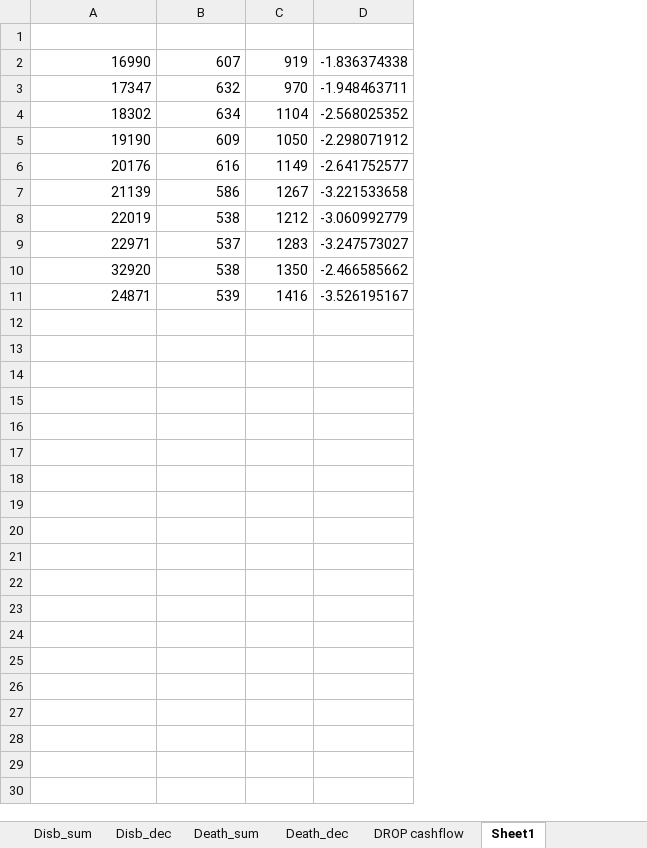
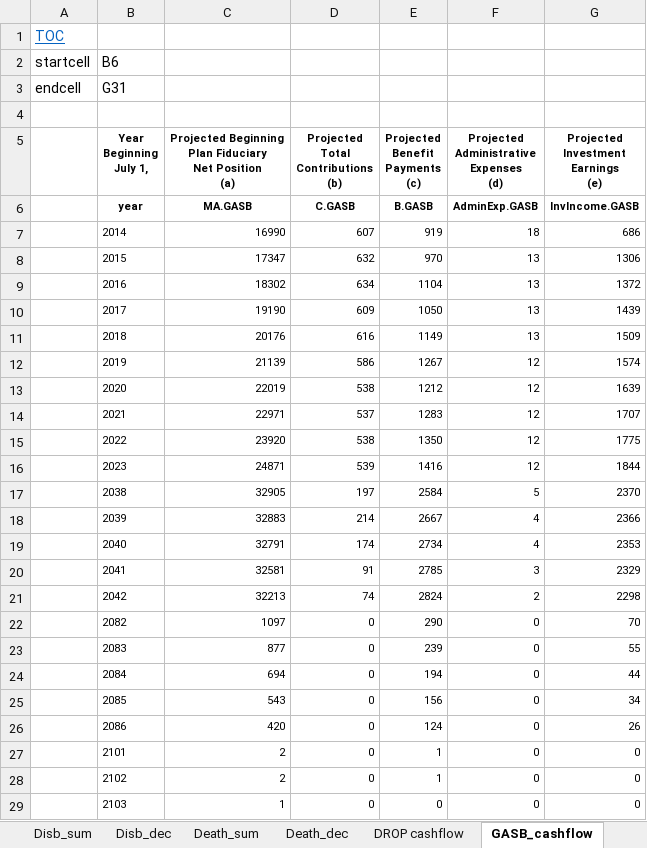
Before and after one commit to marshallpku/Model_LAFPP, an Excel workbook: Data_inputs/LAFPP_PlanInfo.xlsx, sheet GASB_cashflow, drawn as a sheet; only a part is shown; values as stored, in another font and other column widths than the file's, no borders; removed rows and columns are numbered as before the commit, all else as after; ↵ is a line break in a cell; the diff covers the shown part only; the diff names each change by its address in the sheet, - before the commit and + after, or states it on an @@ line.

```diff
--- a/Data_inputs/LAFPP_PlanInfo.xlsx (sheet GASB_cashflow)
+++ b/Data_inputs/LAFPP_PlanInfo.xlsx (sheet GASB_cashflow)
-sheet tab: Sheet1
+sheet tab: GASB_cashflow
+column A, row 1: TOC
+column B, rows 7-16: 2014 | 2015 | 2016 | 2017 | 2018 | 2019 | 2020 | 2021 | 2022 | 2023
-column D, rows 2-11: -1.836374338 | -1.948463711 | -2.568025352 | -2.298071912 | -2.641752577 | -3.221533658 | -3.060992779 | -3.247573027 | -2.466585662 | -3.526195167
+column F, rows 7-16: 18 | 13 | 13 | 13 | 13 | 12 | 12 | 12 | 12 | 12
+column G, rows 7-16: 686 | 1306 | 1372 | 1439 | 1509 | 1574 | 1639 | 1707 | 1775 | 1844
+row 2: startcell | B6
+row 3: endcell | G31
+row 4: (empty)
+row 5:  | Year ↵ Beginning ↵ July 1, | Projected Beginning ↵ Plan Fiduciary ↵ Net Position ↵ (a) | Projected ↵ Total ↵ Contributions ↵ (b) | Projected ↵ Benefit ↵ Payments ↵ (c) | Projected ↵ Administrative ↵ Expenses ↵ (d) | Projected ↵ Investment ↵ Earnings ↵ (e)
+row 6:  | year | MA.GASB | C.GASB | B.GASB | AdminExp.GASB | InvIncome.GASB
@@ C7:E16 text size: smaller @@
-C15: 32920
+C15: 23920
+row 17:  | 2038 | 32905 | 197 | 2584 | 5 | 2370
+row 18:  | 2039 | 32883 | 214 | 2667 | 4 | 2366
+row 19:  | 2040 | 32791 | 174 | 2734 | 4 | 2353
+row 20:  | 2041 | 32581 | 91 | 2785 | 3 | 2329
+row 21:  | 2042 | 32213 | 74 | 2824 | 2 | 2298
+row 22:  | 2082 | 1097 | 0 | 290 | 0 | 70
+row 23:  | 2083 | 877 | 0 | 239 | 0 | 55
+row 24:  | 2084 | 694 | 0 | 194 | 0 | 44
+row 25:  | 2085 | 543 | 0 | 156 | 0 | 34
+row 26:  | 2086 | 420 | 0 | 124 | 0 | 26
+row 27:  | 2101 | 2 | 0 | 1 | 0 | 0
+row 28:  | 2102 | 2 | 0 | 1 | 0 | 0
+row 29:  | 2103 | 1 | 0 | 0 | 0 | 0
```
Also changed, not shown: 2 added rows elsewhere in this sheet, RunControl.xlsx, 2 other files.
